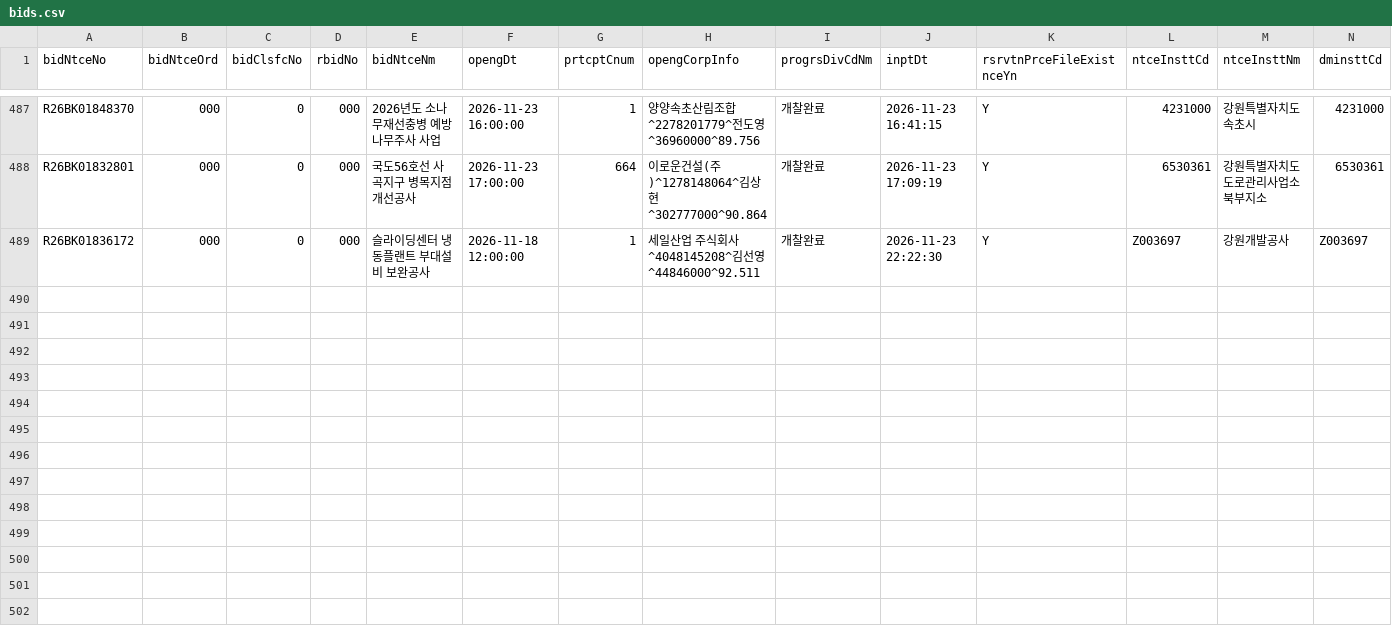
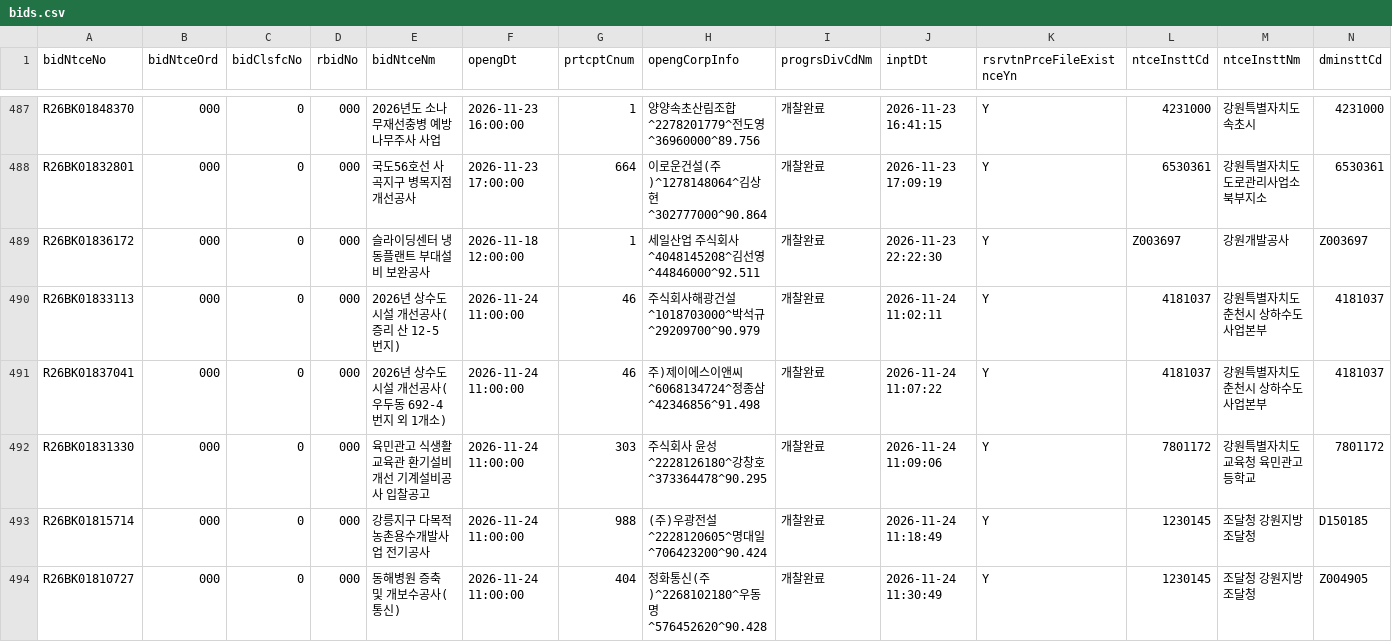
Before and after one commit to whereisjg/g2b-bid-data, a CSV file: data/2026-11/bids.csv, drawn as a sheet; only a part is shown, gaps mark what is left out; rows hold the shown columns only; the diff names each change by its address in the sheet, - before the commit and + after, or states it on an @@ line.

```diff
--- a/data/2026-11/bids.csv
+++ b/data/2026-11/bids.csv
+row 490: R26BK01833113 | 000 | 0 | 000 | 2026년 상수도 시설 개선공사(증리 산 12-5번지) | 2026-11-24 11:00:00 | 46 | 주식회사해광건설^1018703000^박석규^29209700^90.979 | 개찰완료 | 2026-11-24 11:02:11 | Y | 4181037 | 강원특별자치도 춘천시 상하수도사업본부 | 4181037
+row 491: R26BK01837041 | 000 | 0 | 000 | 2026년 상수도시설 개선공사(우두동 692-4번지 외 1개소) | 2026-11-24 11:00:00 | 46 | 주)제이에스이앤씨^6068134724^정종삼^42346856^91.498 | 개찰완료 | 2026-11-24 11:07:22 | Y | 4181037 | 강원특별자치도 춘천시 상하수도사업본부 | 4181037
+row 492: R26BK01831330 | 000 | 0 | 000 | 육민관고 식생활교육관 환기설비 개선 기계설비공사 입찰공고 | 2026-11-24 11:00:00 | 303 | 주식회사 윤성^2228126180^강창호^373364478^90.295 | 개찰완료 | 2026-11-24 11:09:06 | Y | 7801172 | 강원특별자치도교육청 육민관고등학교 | 7801172
+row 493: R26BK01815714 | 000 | 0 | 000 | 강릉지구 다목적농촌용수개발사업 전기공사 | 2026-11-24 11:00:00 | 988 | (주)우광전설^2228120605^명대일^706423200^90.424 | 개찰완료 | 2026-11-24 11:18:49 | Y | 1230145 | 조달청 강원지방조달청 | D150185
+row 494: R26BK01810727 | 000 | 0 | 000 | 동해병원 증축 및 개보수공사(통신) | 2026-11-24 11:00:00 | 404 | 정화통신(주)^2268102180^우동명^576452620^90.428 | 개찰완료 | 2026-11-24 11:30:49 | Y | 1230145 | 조달청 강원지방조달청 | Z004905
```
Also changed, not shown: data/2026-11/notices.csv, logs/net_health.csv, 9 other files.
